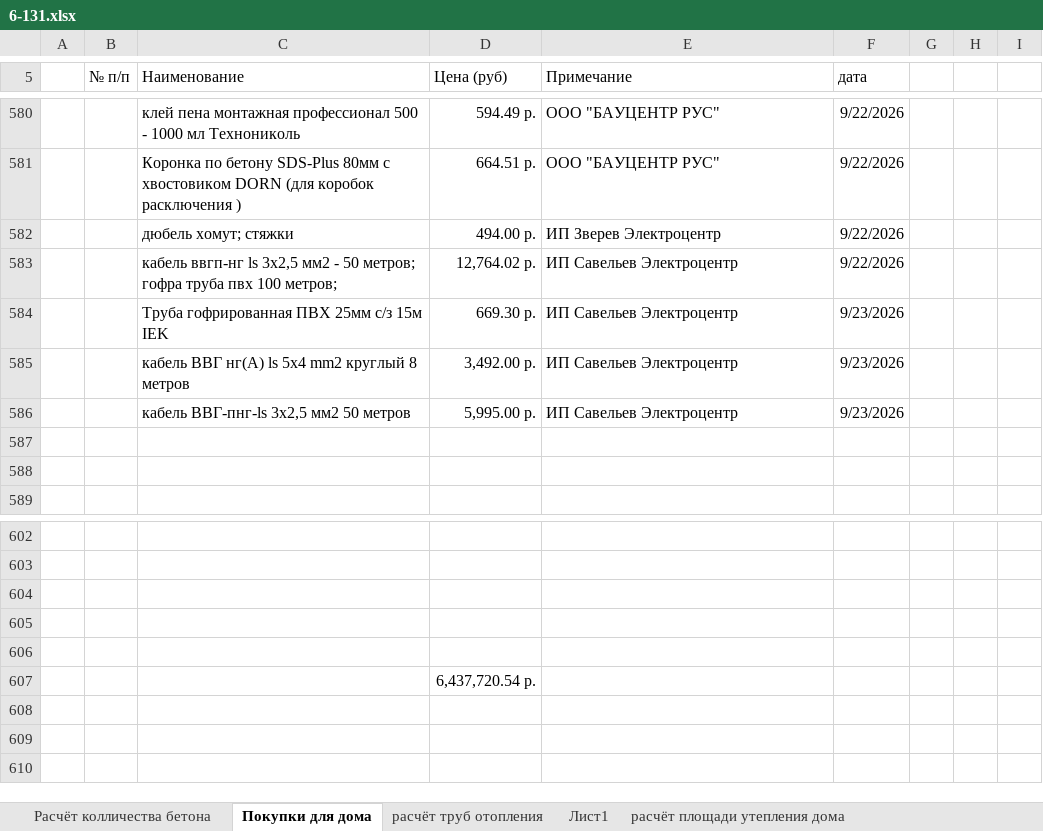
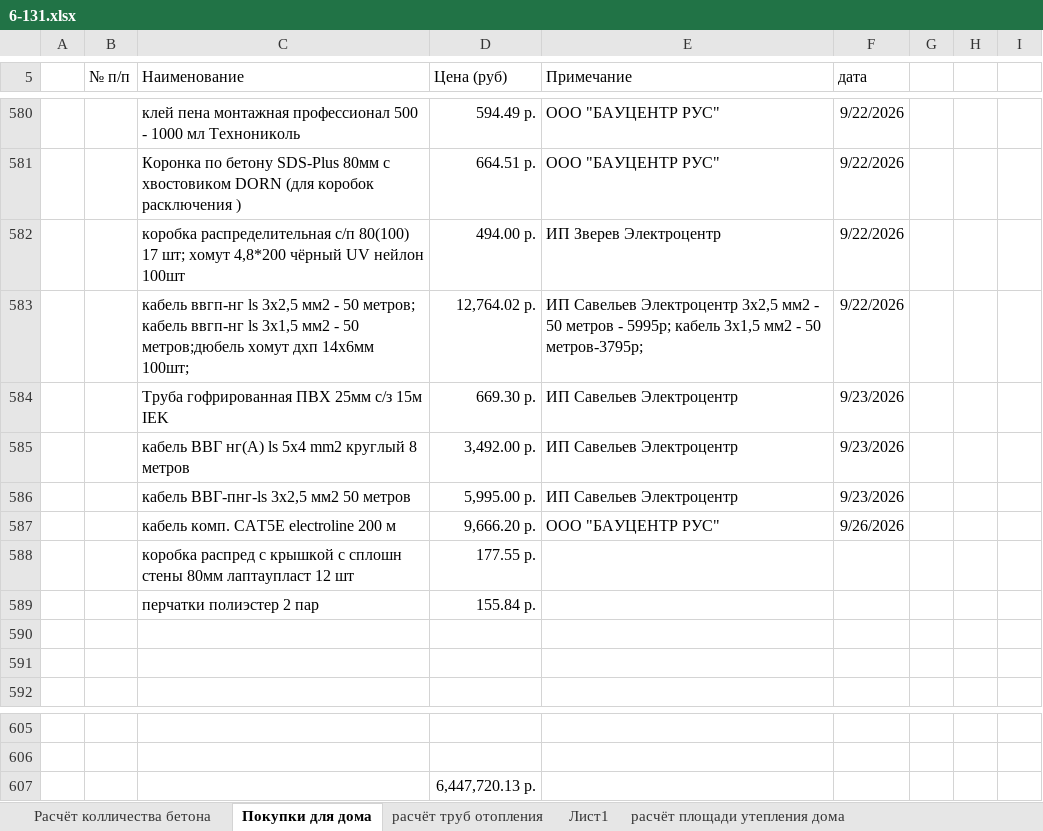
Before and after one commit to zip1982b/my_home, an Excel workbook: 6-131.xlsx, sheet Покупки для дома, drawn as a sheet; only a part is shown, gaps mark what is left out; values as stored, in another font and other column widths than the file's, no borders; table styles not drawn; removed rows and columns are numbered as before the commit, all else as after; the diff names each change by its address in the sheet, - before the commit and + after, or states it on an @@ line.

Commit message:
покупки

```diff
--- a/6-131.xlsx (sheet Покупки для дома)
+++ b/6-131.xlsx (sheet Покупки для дома)
-C582 (Наименование): дюбель хомут; стяжки
+C582 (Наименование): коробка распределительная с/п 80(100) 17 шт; хомут 4,8*200 чёрный UV нейлон 100шт
-C583 (Наименование): …50 метров; гофра труба пвх 100 метров;
+C583 (Наименование): …50 метров; кабель ввгп-нг ls 3x1,5 мм2 - 50 метров;дюбель хомут дхп 14х6мм 100шт;
-E583 (Примечание): …Савельев Электроцентр
+E583 (Примечание): …Савельев Электроцентр 3x2,5 мм2 - 50 метров - 5995р; кабель 3x1,5 мм2 - 50 метров-3795р;
+row 587:  |  | кабель комп. CAT5E electroline 200 м | 9,666.20 р. | ООО "БАУЦЕНТР РУС" | 9/26/2026
+row 588:  |  | коробка распред с крышкой с сплошн стены 80мм лаптаупласт 12 шт | 177.55 р.
+row 589:  |  | перчатки полиэстер 2 пар | 155.84 р.
-row 604: (empty)
-row 605: (empty)
-row 606: (empty)
-D607 (Цена (руб)): 6,437,720.54 р.
+D607 (Цена (руб)): 6,447,720.13 р.
```
